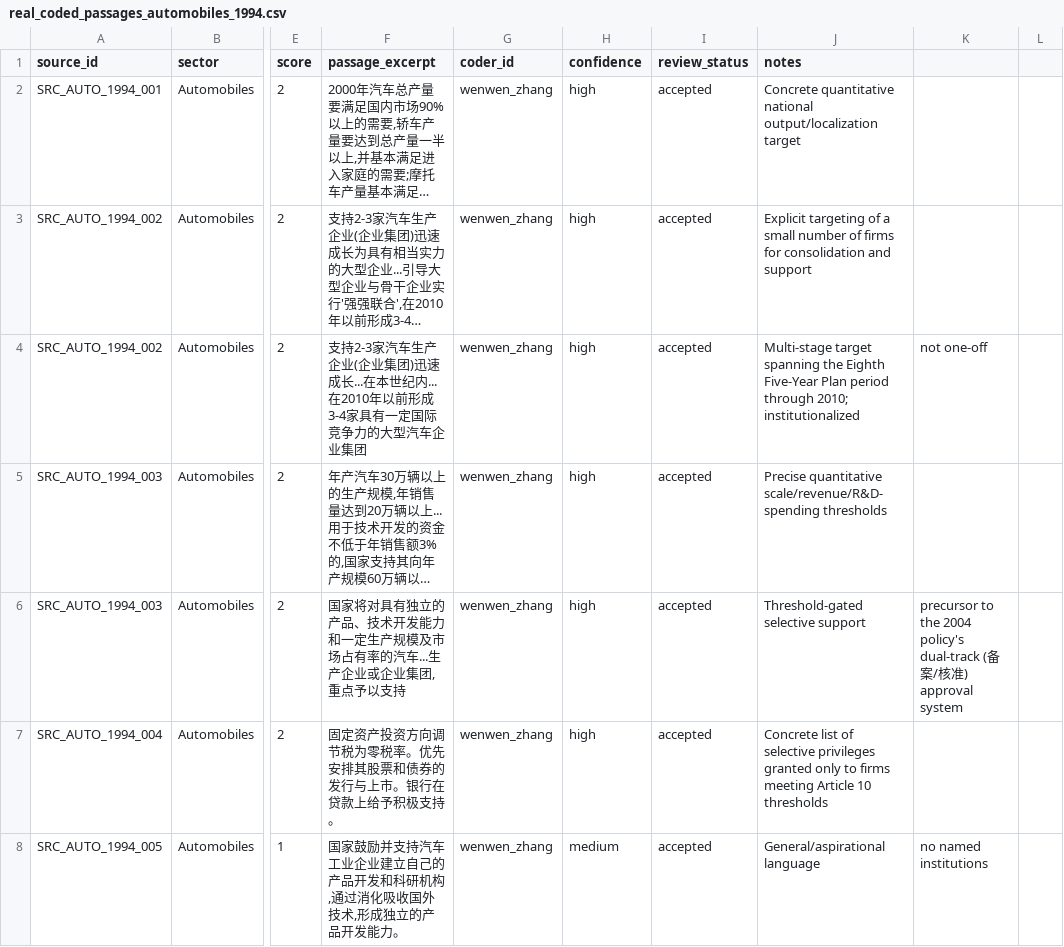
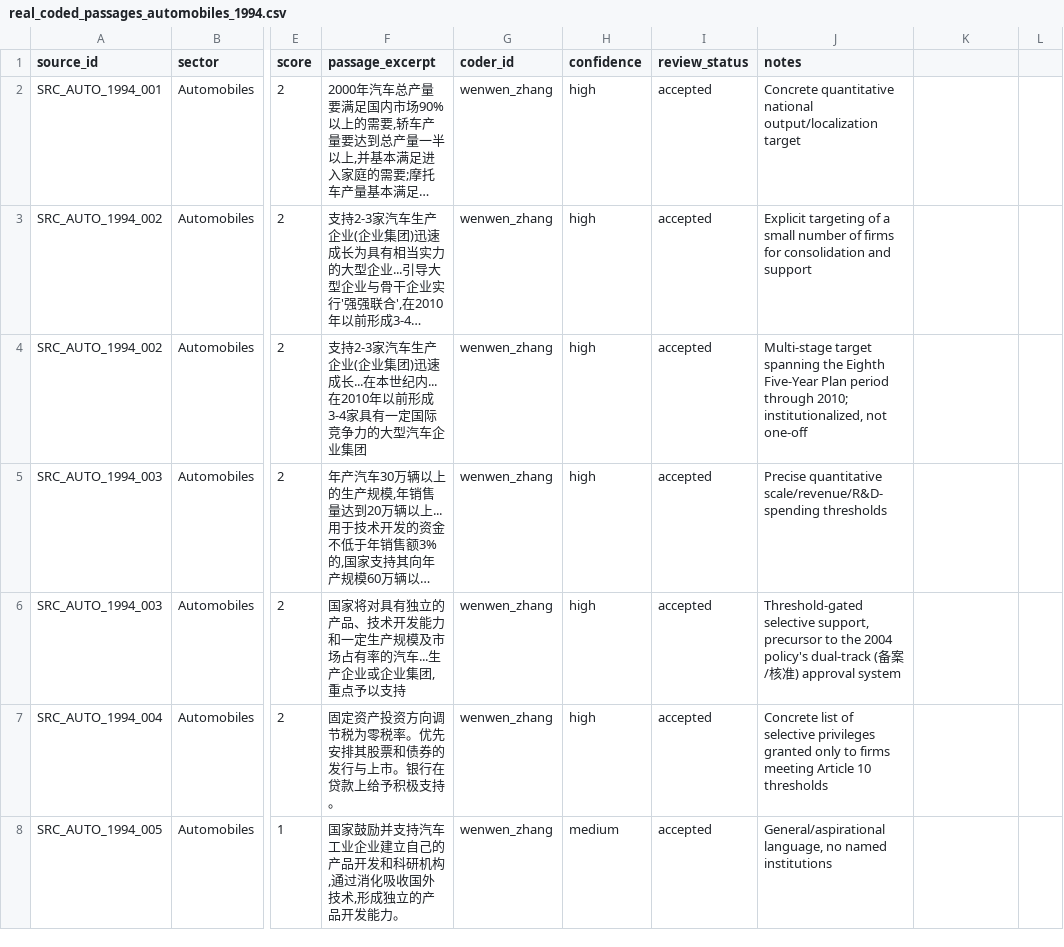
Before and after one commit to wzhang109/state-coordination, a CSV file: data/real_coded_passages_automobiles_1994.csv, drawn as a sheet; only a part is shown, gaps mark what is left out; long unchanged cells end in …; the diff covers the shown part only; the diff names each change by its address in the sheet, - before the commit and + after, or states it on an @@ line.

Commit message:
Update real_coded_passages_automobiles_1994.csv
Fix CSV quoting

```diff
--- a/data/real_coded_passages_automobiles_1994.csv
+++ b/data/real_coded_passages_automobiles_1994.csv
-J4 (notes): …through 2010; institutionalized
+J4 (notes): …through 2010; institutionalized, not one-off
-K4: not one-off
+K4: (empty)
-J6 (notes): Threshold-gated selective support
+J6 (notes): Threshold-gated selective support, precursor to the 2004 policy's dual-track (备案/核准) approval system
-K6: precursor to the 2004 policy's dual-track (备案/核准) approval system
+K6: (empty)
-J8 (notes): General/aspirational language
+J8 (notes): General/aspirational language, no named institutions
-K8: no named institutions
+K8: (empty)
```
Also changed, not shown: 5 edited cells elsewhere in this file.
